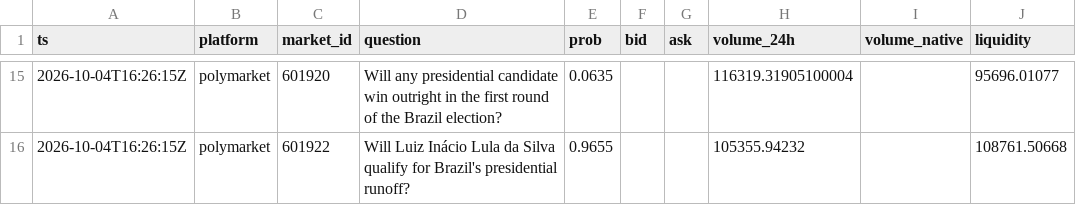
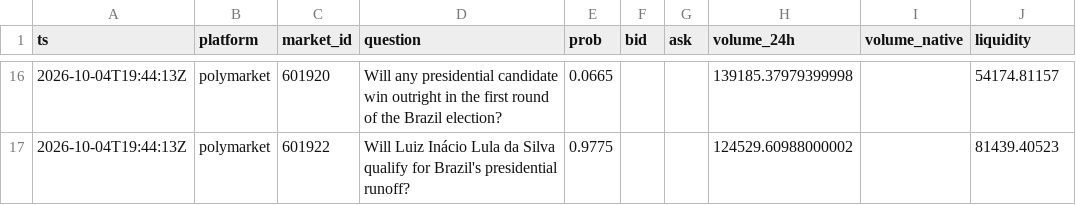
Before and after one commit to yu923zs/prediction-market-analytics, a CSV file: outputs/snapshots_sample.csv, drawn as a sheet; only a part is shown, gaps mark what is left out; addresses are those after the commit; the diff covers the shown part only; the diff names each change by its address in the sheet, - before the commit and + after, or states it on an @@ line.

```diff
--- a/outputs/snapshots_sample.csv
+++ b/outputs/snapshots_sample.csv
-A16:A17 (ts): 2026-10-04T16:26:15Z
+A16:A17 (ts): 2026-10-04T19:44:13Z
-E16 (prob): 0.0635
+E16 (prob): 0.0665
-H16 (volume_24h): 116319.31905100004
+H16 (volume_24h): 139185.37979399998
-J16 (liquidity): 95696.01077
+J16 (liquidity): 54174.81157
-E17 (prob): 0.9655
+E17 (prob): 0.9775
-H17 (volume_24h): 105355.94232
+H17 (volume_24h): 124529.60988000002
-J17 (liquidity): 108761.50668
+J17 (liquidity): 81439.40523
```
Also changed, not shown: 1 added row and 39 edited cells elsewhere in this file, 2 other files.
